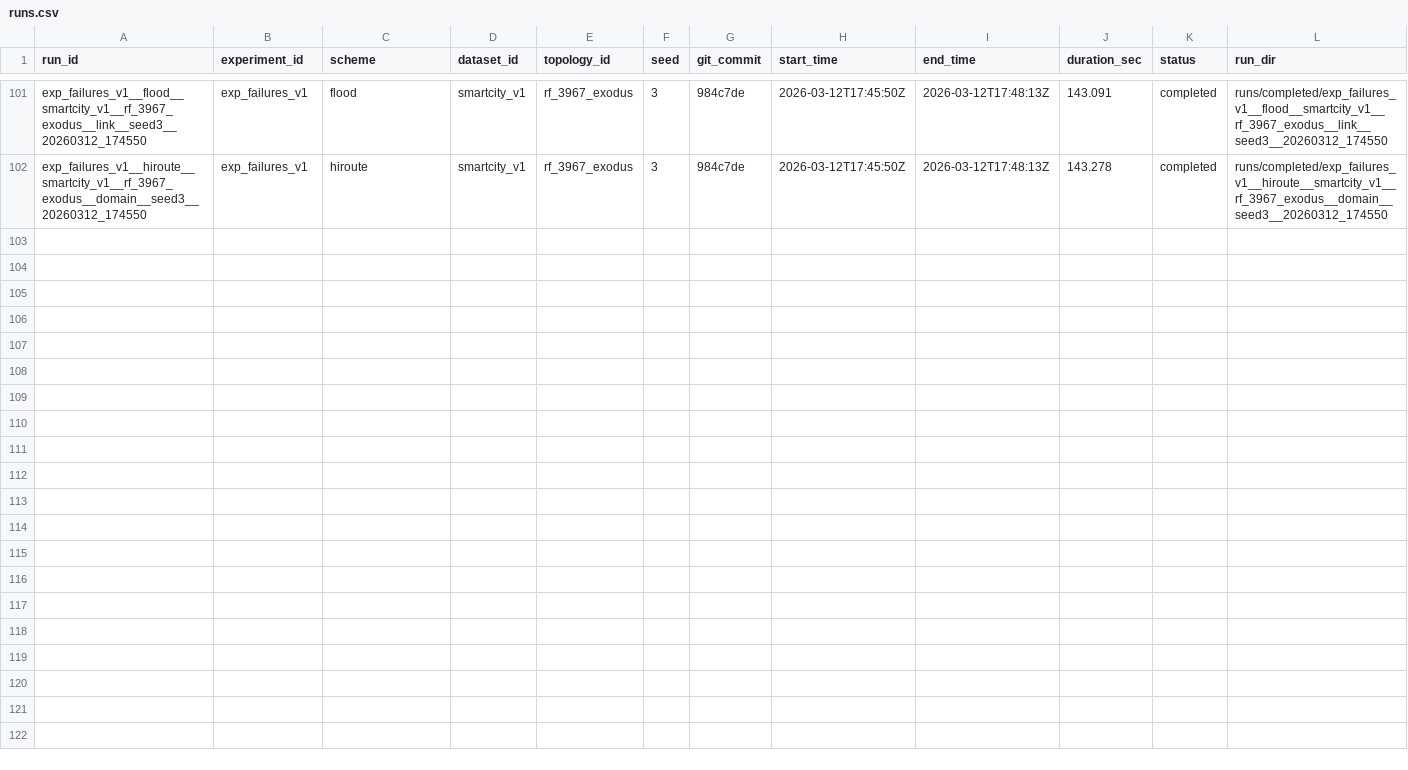
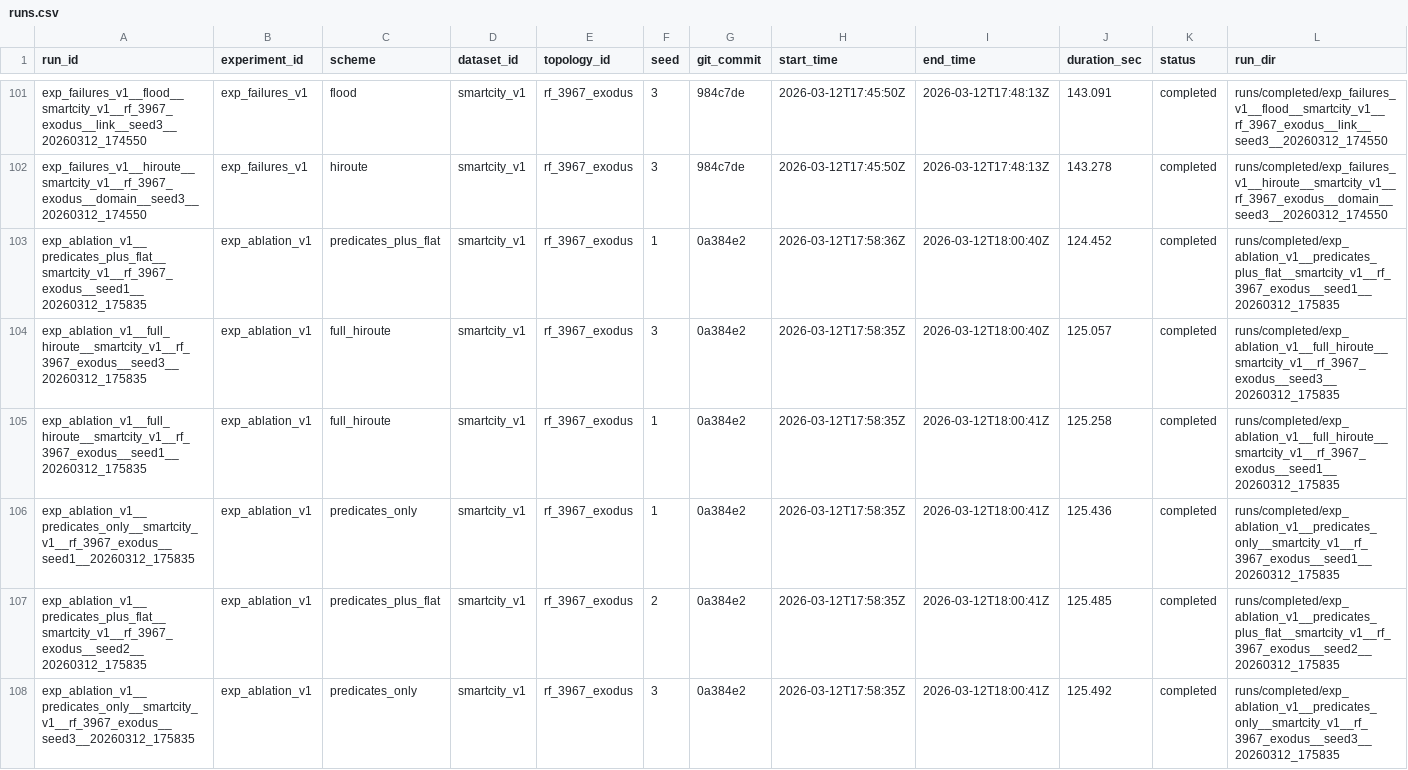
Before and after one commit to BIT-Orange/HiRoute, a CSV file: runs/registry/runs.csv, drawn as a sheet; only a part is shown, gaps mark what is left out; the diff covers the shown part only.

Commit message:
eval: record exp_ablation_v1 official runs

```diff
--- a/runs/registry/runs.csv
+++ b/runs/registry/runs.csv
@@ -102 +102,7 @@ exp_failures_v1__flood__smartcity_v1__rf_3967_exodus__link__seed3__20260312_1745
 exp_failures_v1__hiroute__smartcity_v1__rf_3967_exodus__domain__seed3__20260312_174550,exp_failures_v1,hiroute,smartcity_v1,rf_3967_exodus,3,984c7de,2026-03-12T17:45:50Z,2026-03-12T17:48:13Z,143.278,completed,runs/completed/exp_failures_v1__hiroute__smartcity_v1__rf_3967_exodus__domain__seed3__20260312_174550
+exp_ablation_v1__predicates_plus_flat__smartcity_v1__rf_3967_exodus__seed1__20260312_175835,exp_ablation_v1,predicates_plus_flat,smartcity_v1,rf_3967_exodus,1,0a384e2,2026-03-12T17:58:36Z,2026-03-12T18:00:40Z,124.452,completed,runs/completed/exp_ablation_v1__predicates_plus_flat__smartcity_v1__rf_3967_exodus__seed1__20260312_175835
+exp_ablation_v1__full_hiroute__smartcity_v1__rf_3967_exodus__seed3__20260312_175835,exp_ablation_v1,full_hiroute,smartcity_v1,rf_3967_exodus,3,0a384e2,2026-03-12T17:58:35Z,2026-03-12T18:00:40Z,125.057,completed,runs/completed/exp_ablation_v1__full_hiroute__smartcity_v1__rf_3967_exodus__seed3__20260312_175835
+exp_ablation_v1__full_hiroute__smartcity_v1__rf_3967_exodus__seed1__20260312_175835,exp_ablation_v1,full_hiroute,smartcity_v1,rf_3967_exodus,1,0a384e2,2026-03-12T17:58:35Z,2026-03-12T18:00:41Z,125.258,completed,runs/completed/exp_ablation_v1__full_hiroute__smartcity_v1__rf_3967_exodus__seed1__20260312_175835
+exp_ablation_v1__predicates_only__smartcity_v1__rf_3967_exodus__seed1__20260312_175835,exp_ablation_v1,predicates_only,smartcity_v1,rf_3967_exodus,1,0a384e2,2026-03-12T17:58:35Z,2026-03-12T18:00:41Z,125.436,completed,runs/completed/exp_ablation_v1__predicates_only__smartcity_v1__rf_3967_exodus__seed1__20260312_175835
+exp_ablation_v1__predicates_plus_flat__smartcity_v1__rf_3967_exodus__seed2__20260312_175835,exp_ablation_v1,predicates_plus_flat,smartcity_v1,rf_3967_exodus,2,0a384e2,2026-03-12T17:58:35Z,2026-03-12T18:00:41Z,125.485,completed,runs/completed/exp_ablation_v1__predicates_plus_flat__smartcity_v1__rf_3967_exodus__seed2__20260312_175835
+exp_ablation_v1__predicates_only__smartcity_v1__rf_3967_exodus__seed3__20260312_175835,exp_ablation_v1,predicates_only,smartcity_v1,rf_3967_exodus,3,0a384e2,2026-03-12T17:58:35Z,2026-03-12T18:00:41Z,125.492,completed,runs/completed/exp_ablation_v1__predicates_only__smartcity_v1__rf_3967_exodus__seed3__20260312_175835
```
Also changed, not shown: 6 added rows elsewhere in this file.
